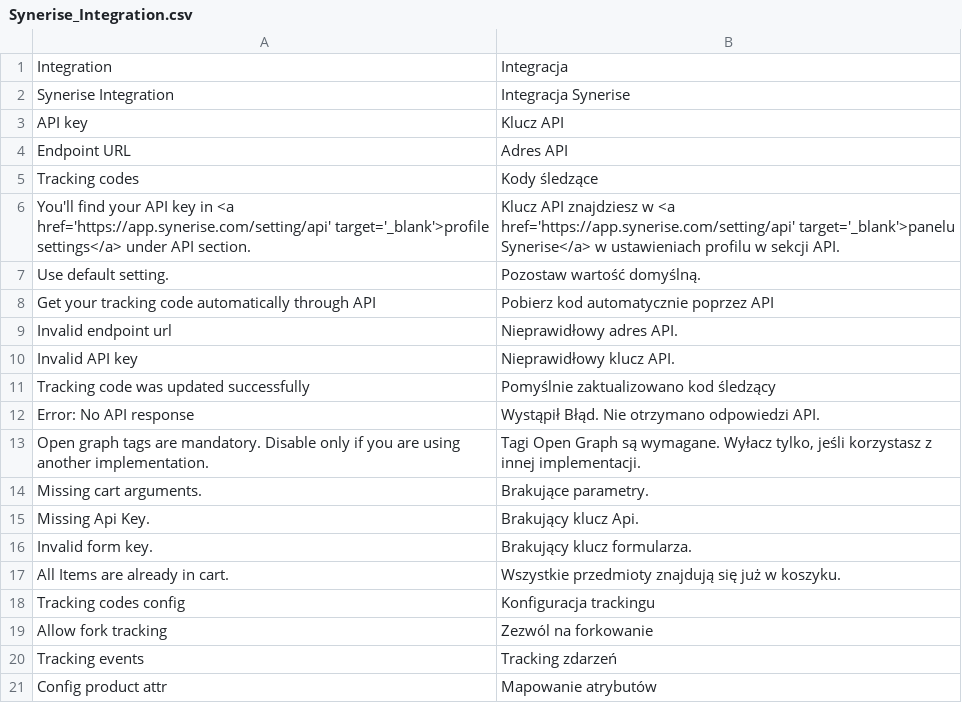
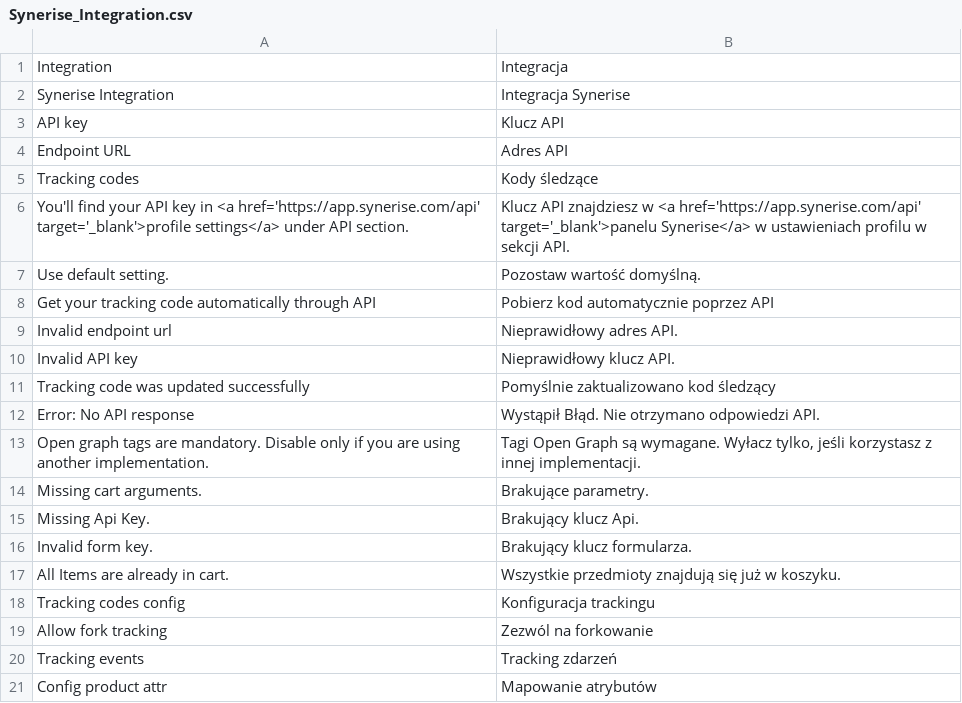
Before and after one commit to nCore/Plugin-Magento, a CSV file: app/locale/pl_PL/Synerise_Integration.csv, drawn as a sheet.

```diff
--- a/app/locale/pl_PL/Synerise_Integration.csv
+++ b/app/locale/pl_PL/Synerise_Integration.csv
@@ -5,3 +5,3 @@
 "Tracking codes", "Kody śledzące"
-"You'll find your API key in <a href='https://app.synerise.com/setting/api' target='_blank'>profile settings</a> under API section.", "Klucz API znajdziesz w <a href='https://app.synerise.com/setting/api' target='_blank'>panelu Synerise</a> w ustawieniach profilu w sekcji API."
+"You'll find your API key in <a href='https://app.synerise.com/api' target='_blank'>profile settings</a> under API section.", "Klucz API znajdziesz w <a href='https://app.synerise.com/api' target='_blank'>panelu Synerise</a> w ustawieniach profilu w sekcji API."
 "Use default setting.", "Pozostaw wartość domyślną."
```
Also changed, not shown: 7 other files.
